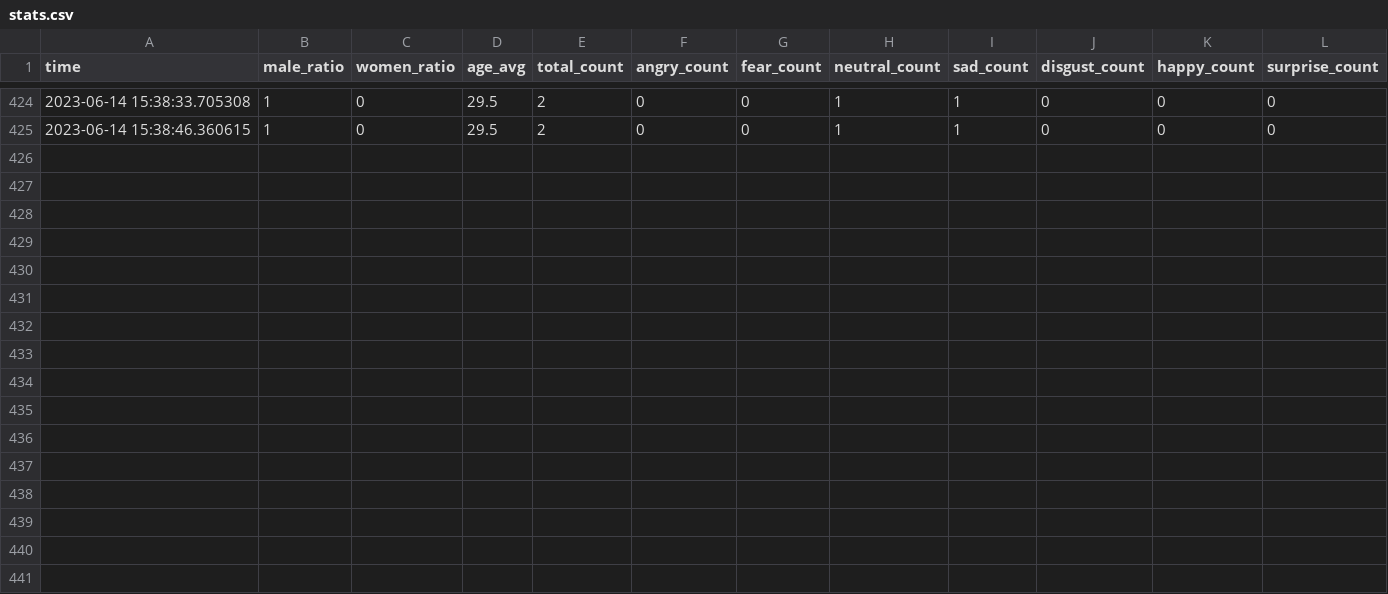
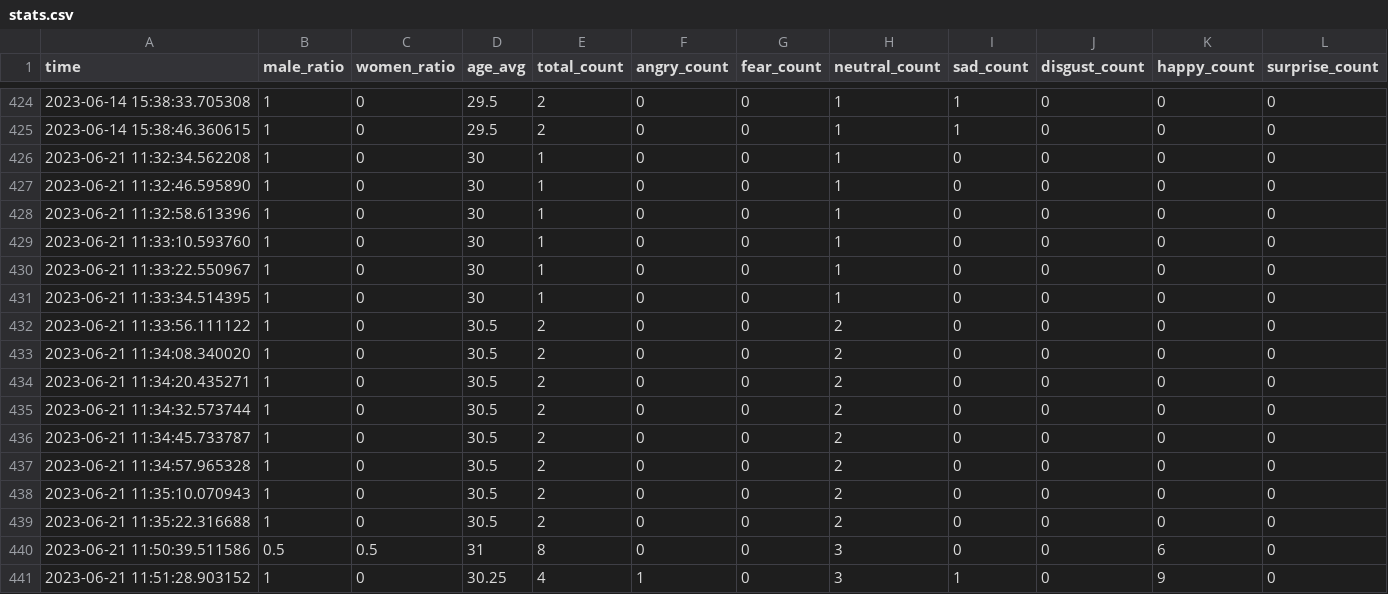
Before and after one commit to musv1901/deepface_project, a CSV file: data/stats.csv, drawn as a sheet; only a part is shown, gaps mark what is left out.

```diff
--- a/data/stats.csv
+++ b/data/stats.csv
@@ -425 +425,17 @@ time,male_ratio,women_ratio,age_avg,total_count,angry_count,fear_count,neutral_c
 2023-06-14 15:38:46.360615,1,0,29.5,2,0,0,1,1,0,0,0
+2023-06-21 11:32:34.562208,1,0,30,1,0,0,1,0,0,0,0
+2023-06-21 11:32:46.595890,1,0,30,1,0,0,1,0,0,0,0
+2023-06-21 11:32:58.613396,1,0,30,1,0,0,1,0,0,0,0
+2023-06-21 11:33:10.593760,1,0,30,1,0,0,1,0,0,0,0
+2023-06-21 11:33:22.550967,1,0,30,1,0,0,1,0,0,0,0
+2023-06-21 11:33:34.514395,1,0,30,1,0,0,1,0,0,0,0
+2023-06-21 11:33:56.111122,1,0,30.5,2,0,0,2,0,0,0,0
+2023-06-21 11:34:08.340020,1,0,30.5,2,0,0,2,0,0,0,0
+2023-06-21 11:34:20.435271,1,0,30.5,2,0,0,2,0,0,0,0
+2023-06-21 11:34:32.573744,1,0,30.5,2,0,0,2,0,0,0,0
+2023-06-21 11:34:45.733787,1,0,30.5,2,0,0,2,0,0,0,0
+2023-06-21 11:34:57.965328,1,0,30.5,2,0,0,2,0,0,0,0
+2023-06-21 11:35:10.070943,1,0,30.5,2,0,0,2,0,0,0,0
+2023-06-21 11:35:22.316688,1,0,30.5,2,0,0,2,0,0,0,0
+2023-06-21 11:50:39.511586,0.5,0.5,31,8,0,0,3,0,0,6,0
+2023-06-21 11:51:28.903152,1,0,30.25,4,1,0,3,1,0,9,0
```
Also changed, not shown: 2 other files.
